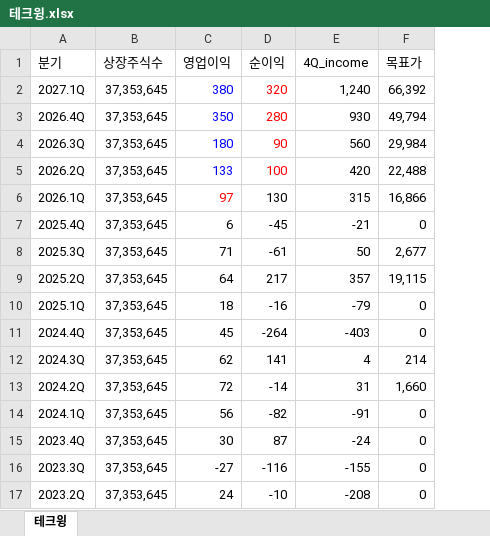
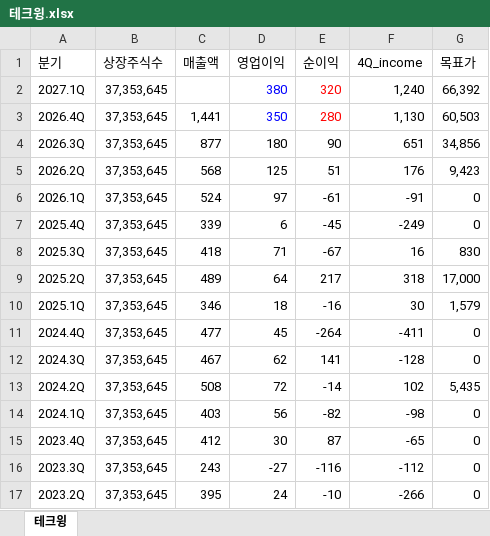
Before and after one commit to ieguru/mytrader, an Excel workbook: file/테크윙.xlsx, sheet 테크윙, drawn as a sheet; only a part is shown; values as stored, in another font and other column widths than the file's, no borders; addresses are those after the commit; the diff covers the shown part only; the diff names each change by its address in the sheet, - before the commit and + after, or states it on an @@ line.

```diff
--- a/file/테크윙.xlsx (sheet 테크윙)
+++ b/file/테크윙.xlsx (sheet 테크윙)
+column C (매출액), rows 3-17: 1,441 | 877 | 568 | 524 | 339 | 418 | 489 | 346 | 477 | 467 | 508 | 403 | 412 | 243 | 395
-F3 (4Q_income): 930
+F3 (4Q_income): 1,130
-G3 (목표가): 49,794
+G3 (목표가): 60,503
-D4:D5 text colour: #0000FF
+D4:D5 text colour: black
-E4:E5 text colour: #FF0000
+E4:E5 text colour: black
-F4 (4Q_income): 560
+F4 (4Q_income): 651
-G4 (목표가): 29,984
+G4 (목표가): 34,856
-D5 (영업이익): 133
+D5 (영업이익): 125
-E5 (순이익): 100
+E5 (순이익): 51
-F5 (4Q_income): 420
+F5 (4Q_income): 176
-G5 (목표가): 22,488
+G5 (목표가): 9,423
-D6 text colour: #FF0000
+D6 text colour: black
-E6 (순이익): 130
+E6 (순이익): -61
-F6 (4Q_income): 315
+F6 (4Q_income): -91
-G6 (목표가): 16,866
+G6 (목표가): 0
-F7 (4Q_income): -21
+F7 (4Q_income): -249
-E8 (순이익): -61
+E8 (순이익): -67
-F8 (4Q_income): 50
+F8 (4Q_income): 16
-G8 (목표가): 2,677
+G8 (목표가): 830
-F9 (4Q_income): 357
+F9 (4Q_income): 318
-G9 (목표가): 19,115
+G9 (목표가): 17,000
-F10 (4Q_income): -79
+F10 (4Q_income): 30
-G10 (목표가): 0
+G10 (목표가): 1,579
-F11 (4Q_income): -403
+F11 (4Q_income): -411
-F12 (4Q_income): 4
+F12 (4Q_income): -128
-G12 (목표가): 214
+G12 (목표가): 0
-F13 (4Q_income): 31
+F13 (4Q_income): 102
-G13 (목표가): 1,660
+G13 (목표가): 5,435
-F14 (4Q_income): -91
+F14 (4Q_income): -98
-F15 (4Q_income): -24
+F15 (4Q_income): -65
-F16 (4Q_income): -155
+F16 (4Q_income): -112
-F17 (4Q_income): -208
+F17 (4Q_income): -266
```
Also changed, not shown: 4 removed rows and 16 edited cells elsewhere in this sheet, formulas that keep their value, file/동국제약.xlsx, file/셀트리온.xlsx, 4 other files.
